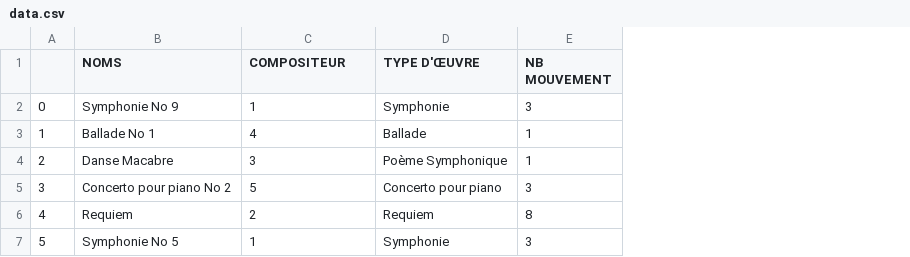
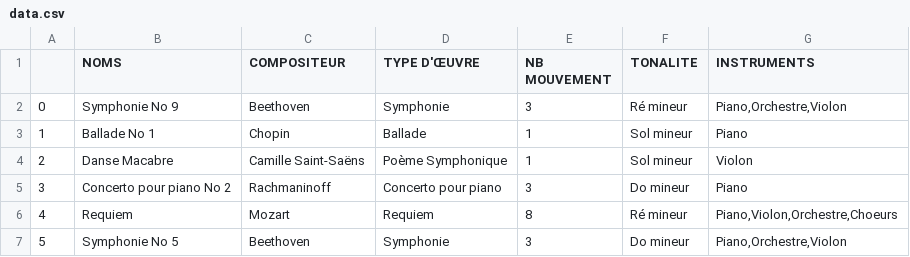
Before and after one commit to Artcann/DixHeures, a CSV file: data.csv, drawn as a sheet; the diff names each change by its address in the sheet, - before the commit and + after, or states it on an @@ line.

```diff
--- a/data.csv
+++ b/data.csv
+column F (TONALITE), rows 2-7: Ré mineur | Sol mineur | Sol mineur | Do mineur | Ré mineur | Do mineur
+column G (INSTRUMENTS), rows 2-7: Piano,Orchestre,Violon | Piano | Violon | Piano | Piano,Violon,Orchestre,Choeurs | Piano,Orchestre,Violon
-C2 (COMPOSITEUR): 1
+C2 (COMPOSITEUR): Beethoven
-C3 (COMPOSITEUR): 4
+C3 (COMPOSITEUR): Chopin
-C4 (COMPOSITEUR): 3
+C4 (COMPOSITEUR): Camille Saint-Saëns
-C5 (COMPOSITEUR): 5
+C5 (COMPOSITEUR): Rachmaninoff
-C6 (COMPOSITEUR): 2
+C6 (COMPOSITEUR): Mozart
-C7 (COMPOSITEUR): 1
+C7 (COMPOSITEUR): Beethoven
```
Also changed, not shown: 4 other files.
